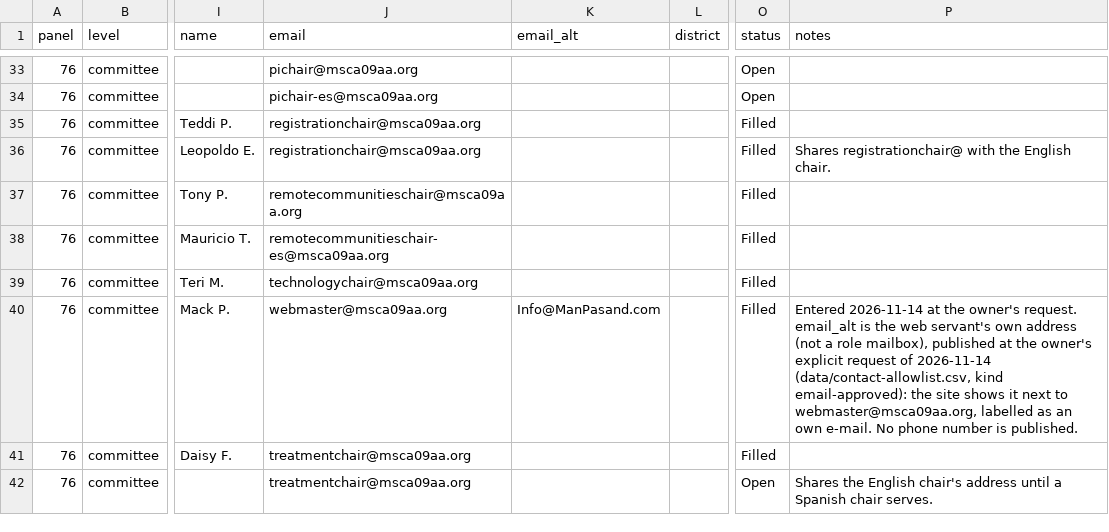
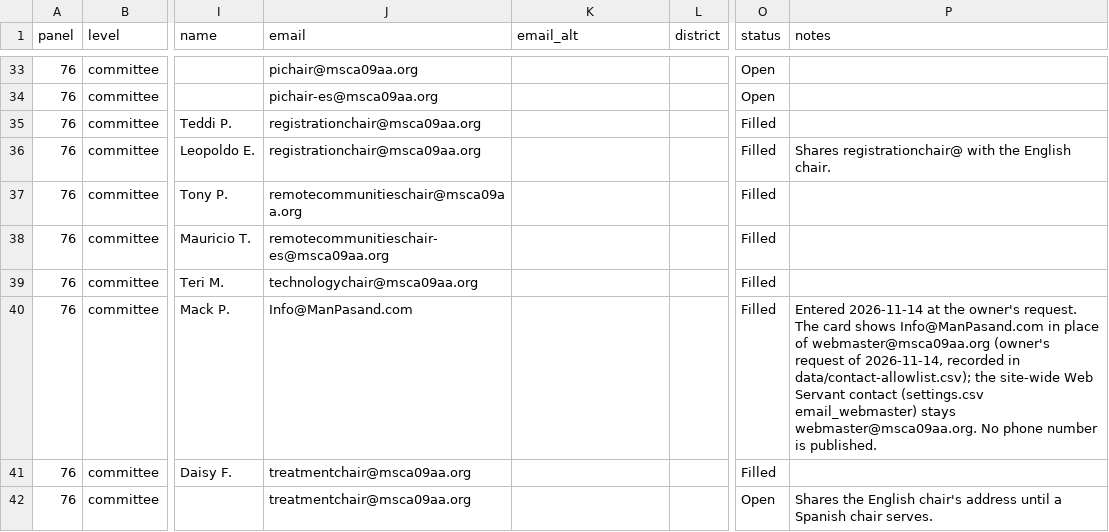
Before and after one commit to MKP715/MSCA09, a CSV file: data/trusted-servants.csv, drawn as a sheet; only a part is shown, gaps mark what is left out; the diff names each change by its address in the sheet, - before the commit and + after, or states it on an @@ line.

```diff
--- a/data/trusted-servants.csv
+++ b/data/trusted-servants.csv
-J40 (email): webmaster@msca09aa.org
+J40 (email): Info@ManPasand.com
-K40 (email_alt): Info@ManPasand.com
+K40 (email_alt): (empty)
-P40 (notes): …owner's request. email_alt is the web servant's own address (not a role mailbox), published at the owner's explicit request of 2026-11-14 (data/contact-allowlist.csv, kind email-approved): the site shows it next to webmaster@msca09aa.org, labelled as an own e-mail. No phone…
+P40 (notes): …owner's request. The card shows Info@ManPasand.com in place of webmaster@msca09aa.org (owner's request of 2026-11-14, recorded in data/contact-allowlist.csv); the site-wide Web Servant contact (settings.csv email_webmaster) stays webmaster@msca09aa.org. No phone…
```
Also changed, not shown: data/contact-allowlist.csv.
